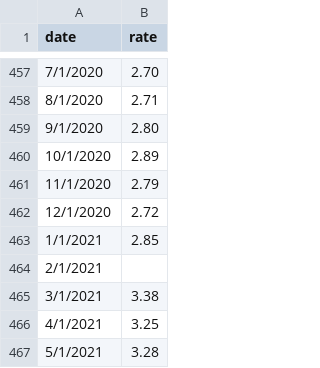
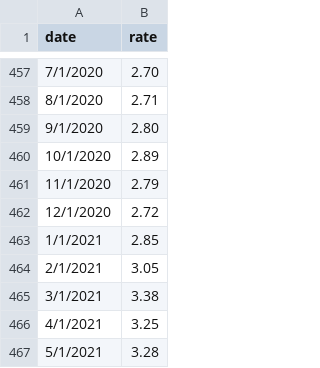
Before and after one commit to MaximilianJHuber/Life-Reserve-Rate, a CSV file: data/ref_rate.csv, drawn as a sheet; only a part is shown, gaps mark what is left out.

Commit message:
fix feb

```diff
--- a/data/ref_rate.csv
+++ b/data/ref_rate.csv
@@ -463,3 +463,3 @@
 1/1/2021,2.85
-2/1/2021,
+2/1/2021,3.05
 3/1/2021,3.38
```
